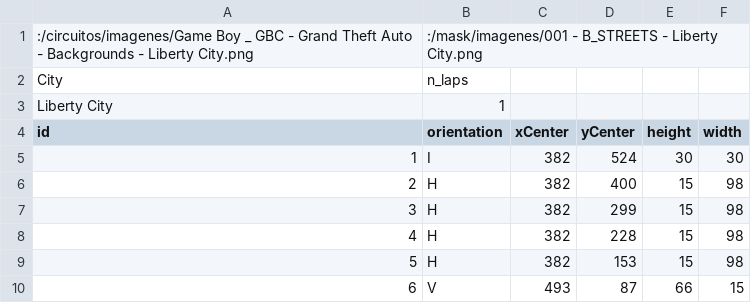
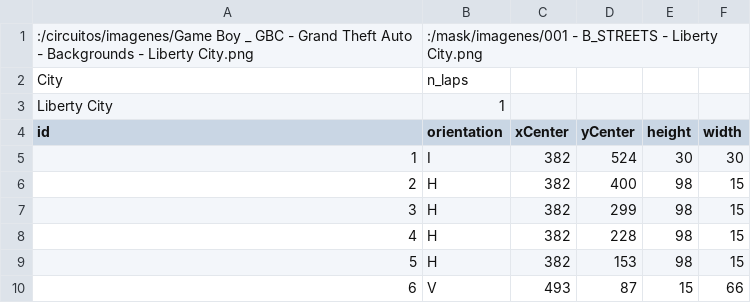
Before and after one commit to mateozorzi/practice-sdd, a CSV file: server/races/racefour.csv, drawn as a sheet.

```diff
--- a/server/races/racefour.csv
+++ b/server/races/racefour.csv
@@ -5,6 +5,6 @@ id, orientation, xCenter, yCenter, height, width,
 1,I,382,524,30,30
-2,H,382,400,15,98
-3,H,382,299,15,98
-4,H,382,228,15,98
-5,H,382,153,15,98
-6,V,493,87,66,15
+2,H,382,400,98,15
+3,H,382,299,98,15
+4,H,382,228,98,15
+5,H,382,153,98,15
+6,V,493,87,15,66
```
Also changed, not shown: server/races/racefive.csv, server/races/raceone.csv, 12 other files.
